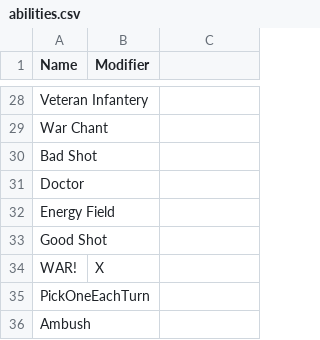
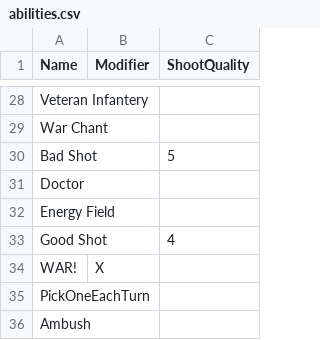
Before and after one commit to tuxBurner/opr-Roster, a CSV file: conf/opr/abilities.csv, drawn as a sheet; only a part is shown, gaps mark what is left out; the diff names each change by its address in the sheet, - before the commit and + after, or states it on an @@ line.

```diff
--- a/conf/opr/abilities.csv
+++ b/conf/opr/abilities.csv
-C1: (empty)
+C1: ShootQuality
-C30 (ShootQuality): (empty)
+C30 (ShootQuality): 5
-C33 (ShootQuality): (empty)
+C33 (ShootQuality): 4
```
Also changed, not shown: 9 other files.
